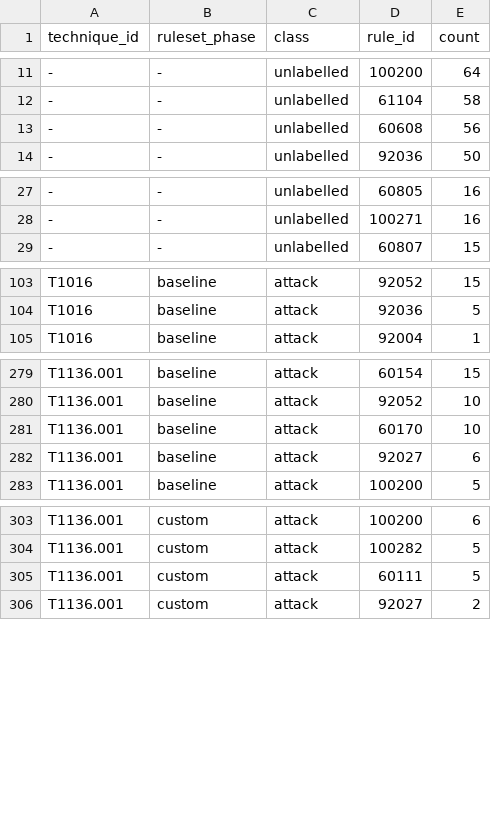
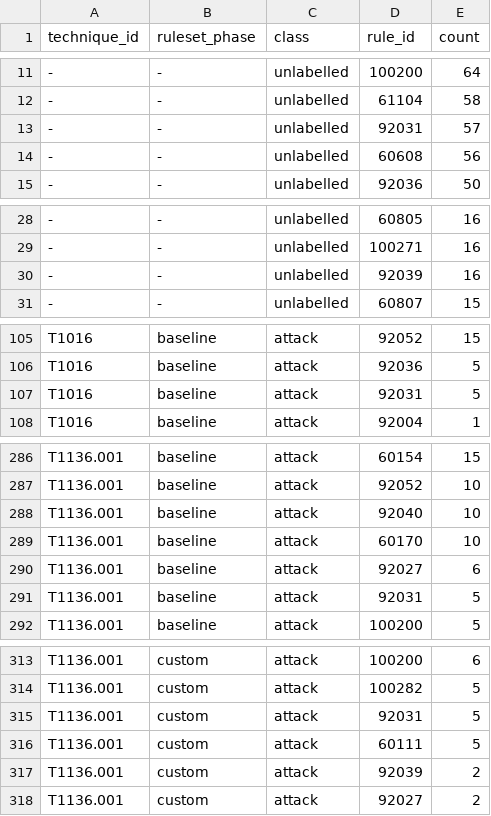
Before and after one commit to MdAbdulBasit/Dissertation-Detection-lab, a CSV file: data/alert_counts.csv, drawn as a sheet; only a part is shown, gaps mark what is left out; the diff covers the shown part only; the diff names each change by its address in the sheet, - before the commit and + after, or states it on an @@ line.

Commit message:
Fix net1.exe dedup: it was deleting alerts, not deduplicating. 92031 and 92039 fire only on the child and were absent from the dataset entirely. 92031 is the rule behind T1087.001's parent-only finding, so its primary evidence had been deleted for four days. My earlier correction to that row was itself wrong and is reverted. Dataset 4636 -> 4976. All per-technique counts need recomputation. Also: T1033 atomics 6 and 7 confirmed not to spawn whoami.exe.

```diff
--- a/data/alert_counts.csv
+++ b/data/alert_counts.csv
+row 13: - | - | unlabelled | 92031 | 57
+row 30: - | - | unlabelled | 92039 | 16
+row 107: T1016 | baseline | attack | 92031 | 5
+row 288: T1136.001 | baseline | attack | 92040 | 10
+row 291: T1136.001 | baseline | attack | 92031 | 5
+row 315: T1136.001 | custom | attack | 92031 | 5
+row 317: T1136.001 | custom | attack | 92039 | 2
```
Also changed, not shown: 6 added rows elsewhere in this file, 3 other files.
